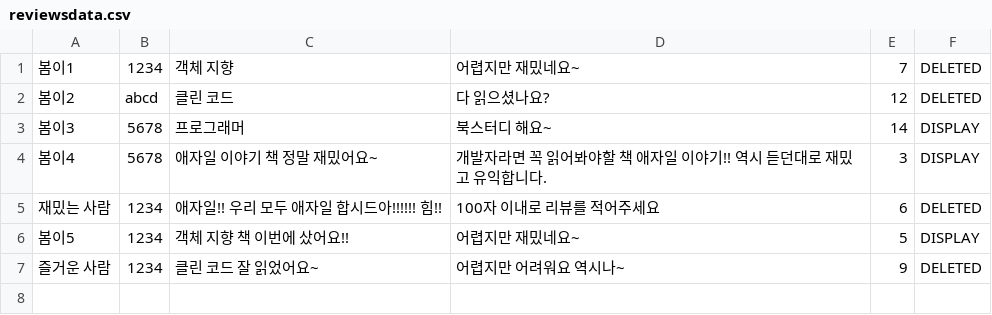
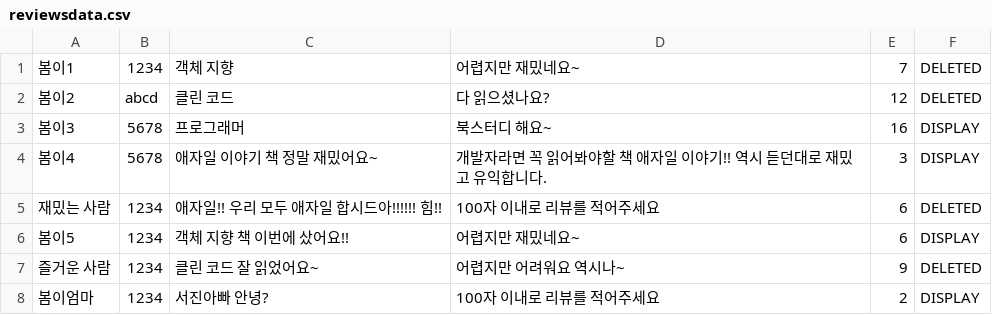
Before and after one commit to mjjeon2645/web-01-project01-mjjeon2645, a CSV file: reviewsdata.csv, drawn as a sheet.

```diff
--- a/reviewsdata.csv
+++ b/reviewsdata.csv
@@ -2,6 +2,7 @@
 봄이2,abcd,클린 코드,다 읽으셨나요?,12,DELETED
-봄이3,5678,프로그래머,북스터디 해요~,14,DISPLAY
+봄이3,5678,프로그래머,북스터디 해요~,16,DISPLAY
 봄이4,5678,애자일 이야기 책 정말 재밌어요~,개발자라면 꼭 읽어봐야할 책 애자일 이야기!! 역시 듣던대로 재밌고 유익합니다.,3,DISPLAY
 재밌는 사람,1234,애자일!! 우리 모두 애자일 합시드아!!!!!! 힘!!,100자 이내로 리뷰를 적어주세요,6,DELETED
-봄이5,1234,객체 지향 책 이번에 샀어요!!,어렵지만 재밌네요~,5,DISPLAY
+봄이5,1234,객체 지향 책 이번에 샀어요!!,어렵지만 재밌네요~,6,DISPLAY
 즐거운 사람,1234,클린 코드 잘 읽었어요~,어렵지만 어려워요 역시나~,9,DELETED
+봄이엄마,1234,서진아빠 안녕?,100자 이내로 리뷰를 적어주세요,2,DISPLAY
```
Also changed, not shown: booksdata.csv, 56 other files.
